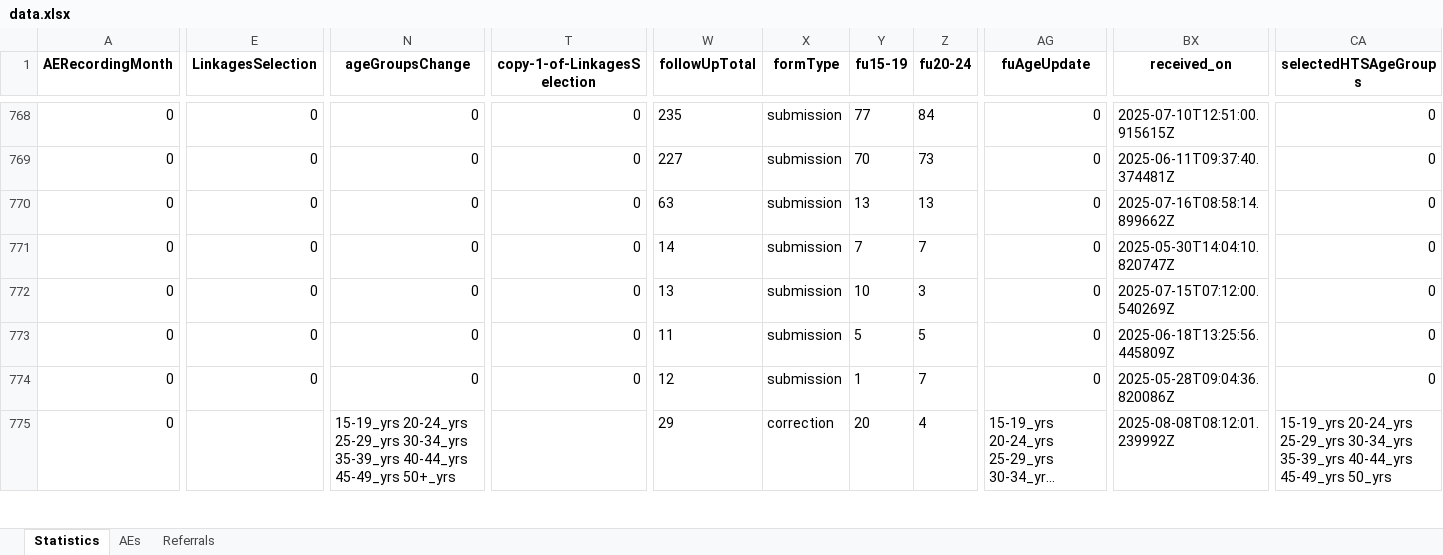
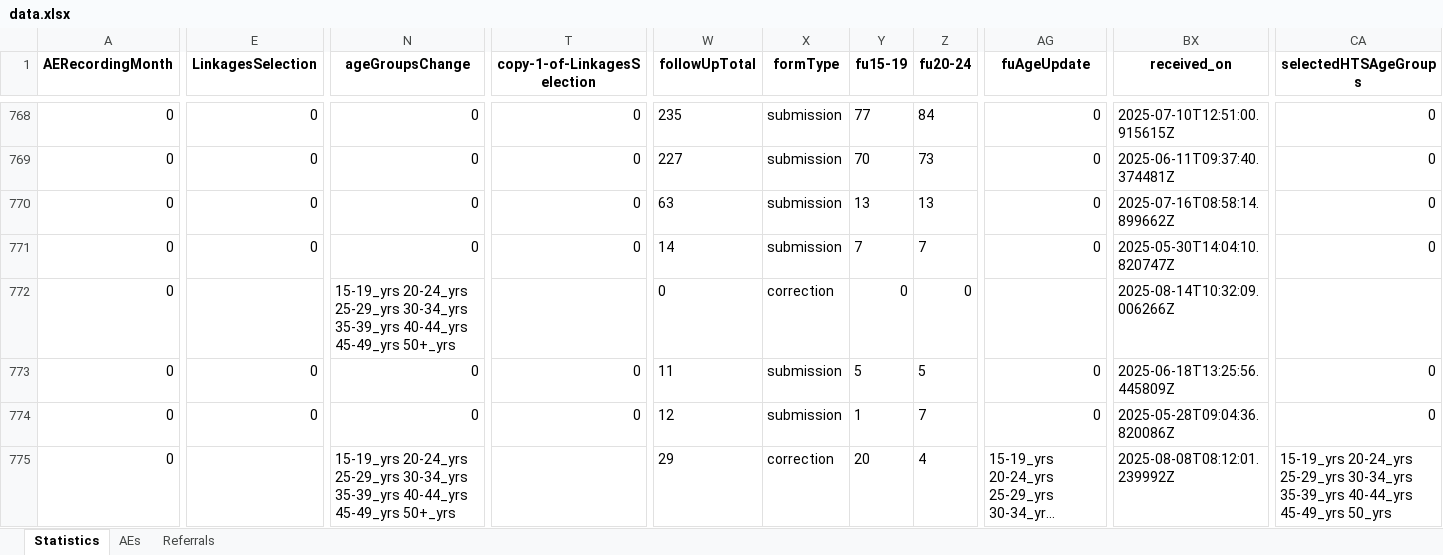
Before and after one commit to ashleymutenha/zazicProgrammaticReport, an Excel workbook: data.xlsx, sheet Statistics, drawn as a sheet; only a part is shown, gaps mark what is left out; long unchanged cells end in …; values as stored, in another font and other column widths than the file's, no borders; the diff covers the shown part only; the diff names each change by its address in the sheet, - before the commit and + after, or states it on an @@ line.

```diff
--- a/data.xlsx (sheet Statistics)
+++ b/data.xlsx (sheet Statistics)
-E772 (LinkagesSelection): 0
+E772 (LinkagesSelection): (empty)
-N772 (ageGroupsChange): 0
+N772 (ageGroupsChange): 15-19_yrs 20-24_yrs 25-29_yrs 30-34_yrs 35-39_yrs 40-44_yrs 45-49_yrs 50+_yrs
-T772 (copy-1-of-LinkagesSelection): 0
+T772 (copy-1-of-LinkagesSelection): (empty)
-W772 (followUpTotal): 13
+W772 (followUpTotal): 0
-X772 (formType): submission
+X772 (formType): correction
-Y772 (fu15-19): 10
+Y772 (fu15-19): 0
-Z772 (fu20-24): 3
+Z772 (fu20-24): 0
-AG772 (fuAgeUpdate): 0
+AG772 (fuAgeUpdate): (empty)
-BX772 (received_on): 2025-07-15T07:12:00.540269Z
+BX772 (received_on): 2025-08-14T10:32:09.006266Z
-CA772 (selectedHTSAgeGroups): 0
+CA772 (selectedHTSAgeGroups): (empty)
```
Also changed, not shown: 10 edited cells and cell formats elsewhere in this sheet, ZDIPlookup.xlsx, corrections.xlsx, 7 other files.
